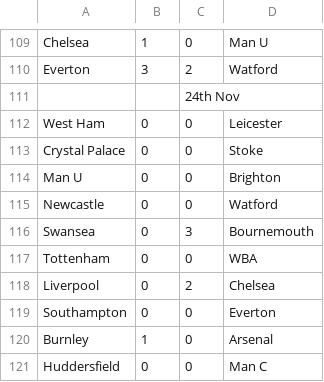
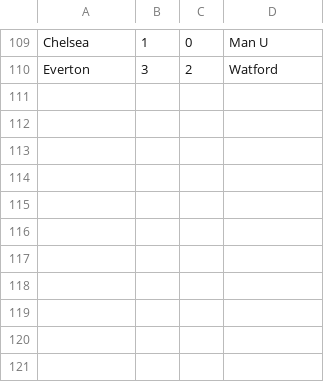
Before and after one commit to NickG36/FFL_WPF, a CSV file: FFL_WPF/bin/Release/Results.csv, drawn as a sheet; only a part is shown, gaps mark what is left out; the diff names each change by its address in the sheet, - before the commit and + after, or states it on an @@ line.

```diff
--- a/FFL_WPF/bin/Release/Results.csv
+++ b/FFL_WPF/bin/Release/Results.csv
-row 111:  |  | 24th Nov
-row 112: West Ham | 0 | 0 | Leicester
-row 113: Crystal Palace | 0 | 0 | Stoke
-row 114: Man U | 0 | 0 | Brighton
-row 115: Newcastle | 0 | 0 | Watford
-row 116: Swansea | 0 | 3 | Bournemouth
-row 117: Tottenham | 0 | 0 | WBA
-row 118: Liverpool | 0 | 2 | Chelsea
-row 119: Southampton | 0 | 0 | Everton
-row 120: Burnley | 1 | 0 | Arsenal
-row 121: Huddersfield | 0 | 0 | Man C
```
Also changed, not shown: FFL_WPF/bin/Debug/Fixtures.csv, FFL_WPF/bin/Debug/Results.csv, 1 other file.
